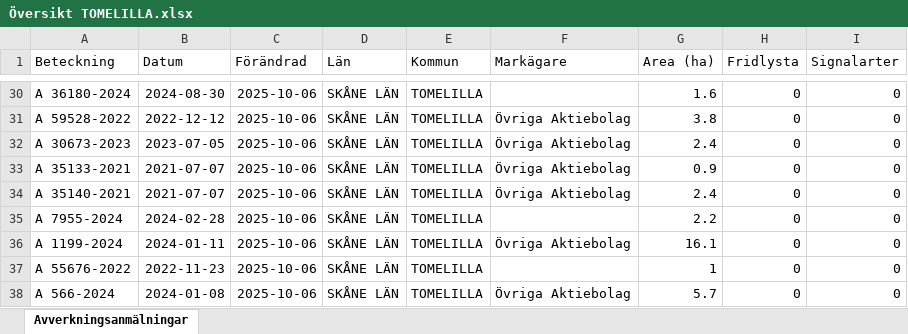
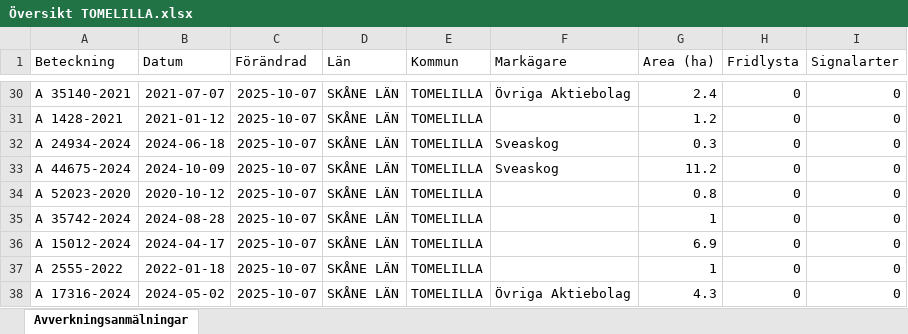
Before and after one commit to klasma/Logging_1270, an Excel workbook: Översikt TOMELILLA.xlsx, sheet Avverkningsanmälningar, drawn as a sheet; only a part is shown, gaps mark what is left out; values as stored, in another font and other column widths than the file's, no borders; the diff covers the shown part only; the diff names each change by its address in the sheet, - before the commit and + after, or states it on an @@ line.

```diff
--- a/Översikt TOMELILLA.xlsx (sheet Avverkningsanmälningar)
+++ b/Översikt TOMELILLA.xlsx (sheet Avverkningsanmälningar)
-A30 (Beteckning): A 36180-2024
+A30 (Beteckning): A 35140-2021
-B30 (Datum): 2024-08-30
+B30 (Datum): 2021-07-07
-C30:C38 (Förändrad): 2025-10-06
+C30:C38 (Förändrad): 2025-10-07
-F30 (Markägare): (empty)
+F30 (Markägare): Övriga Aktiebolag
-G30 (Area (ha)): 1.6
+G30 (Area (ha)): 2.4
-A31 (Beteckning): A 59528-2022
+A31 (Beteckning): A 1428-2021
-B31 (Datum): 2022-12-12
+B31 (Datum): 2021-01-12
-F31 (Markägare): Övriga Aktiebolag
+F31 (Markägare): (empty)
-G31 (Area (ha)): 3.8
+G31 (Area (ha)): 1.2
-A32 (Beteckning): A 30673-2023
+A32 (Beteckning): A 24934-2024
-B32 (Datum): 2023-07-05
+B32 (Datum): 2024-06-18
-F32:F33 (Markägare): Övriga Aktiebolag
+F32:F33 (Markägare): Sveaskog
-G32 (Area (ha)): 2.4
+G32 (Area (ha)): 0.3
-A33 (Beteckning): A 35133-2021
+A33 (Beteckning): A 44675-2024
-B33 (Datum): 2021-07-07
+B33 (Datum): 2024-10-09
-G33 (Area (ha)): 0.9
+G33 (Area (ha)): 11.2
-A34 (Beteckning): A 35140-2021
+A34 (Beteckning): A 52023-2020
-B34 (Datum): 2021-07-07
+B34 (Datum): 2020-10-12
-F34 (Markägare): Övriga Aktiebolag
+F34 (Markägare): (empty)
-G34 (Area (ha)): 2.4
+G34 (Area (ha)): 0.8
-A35 (Beteckning): A 7955-2024
+A35 (Beteckning): A 35742-2024
-B35 (Datum): 2024-02-28
+B35 (Datum): 2024-08-28
-G35 (Area (ha)): 2.2
+G35 (Area (ha)): 1
-A36 (Beteckning): A 1199-2024
+A36 (Beteckning): A 15012-2024
-B36 (Datum): 2024-01-11
+B36 (Datum): 2024-04-17
-F36 (Markägare): Övriga Aktiebolag
+F36 (Markägare): (empty)
-G36 (Area (ha)): 16.1
+G36 (Area (ha)): 6.9
-A37 (Beteckning): A 55676-2022
+A37 (Beteckning): A 2555-2022
-B37 (Datum): 2022-11-23
+B37 (Datum): 2022-01-18
-A38 (Beteckning): A 566-2024
+A38 (Beteckning): A 17316-2024
-B38 (Datum): 2024-01-08
+B38 (Datum): 2024-05-02
-G38 (Area (ha)): 5.7
+G38 (Area (ha)): 4.3
```
Also changed, not shown: 552 edited cells elsewhere in this sheet, artfynd/A 2018-2024 artfynd.xlsx, artfynd/A 23466-2022 artfynd.xlsx, 51 other files.
